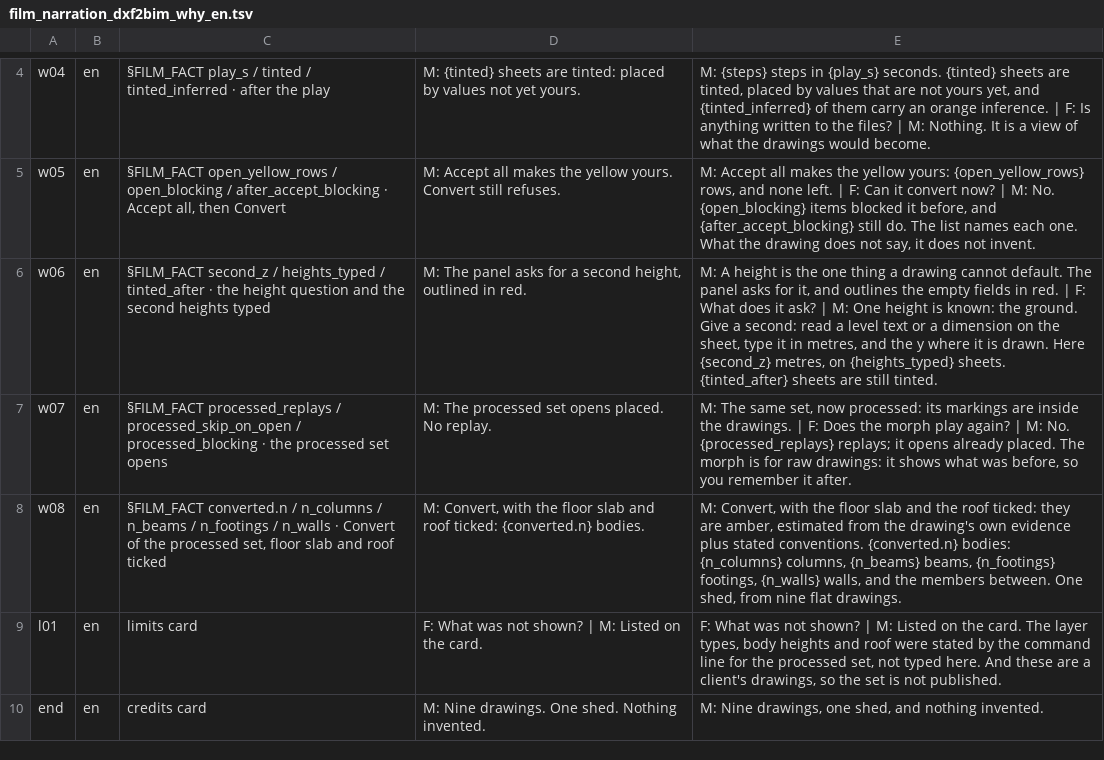
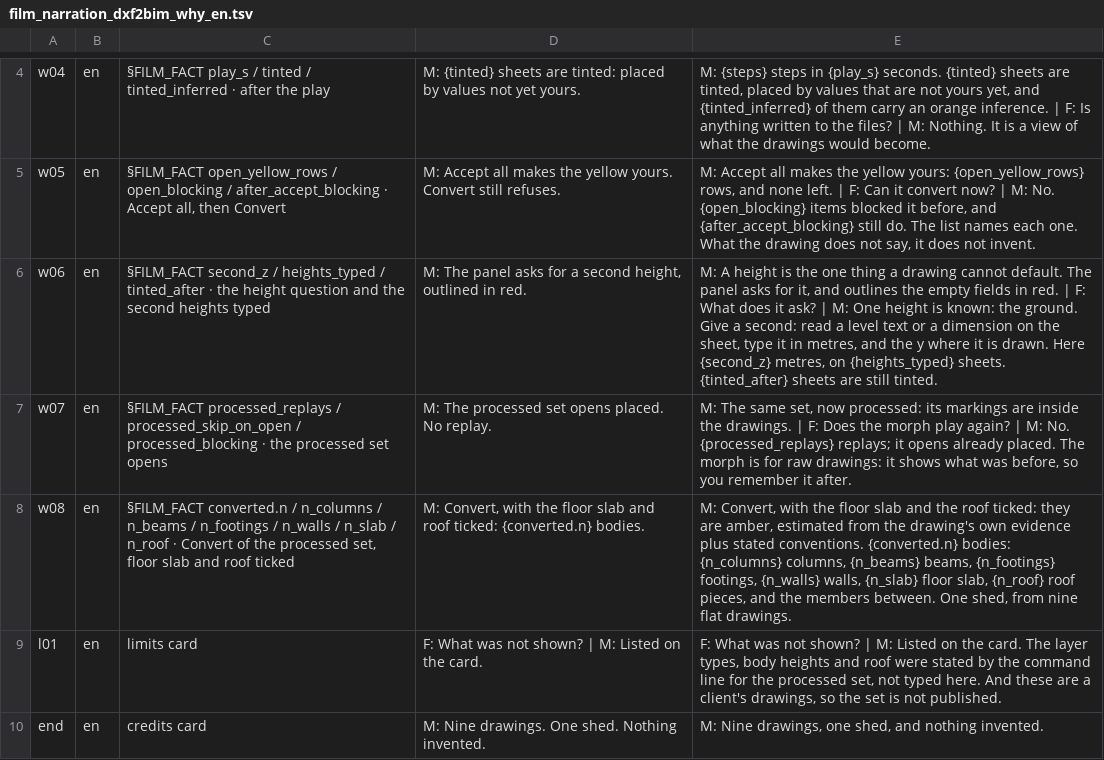
Before and after one commit to red1oon/bim-ootb, a TSV file: prompts/film_narration_dxf2bim_why_en.tsv, drawn as a sheet; only a part is shown, gaps mark what is left out.

```diff
--- a/prompts/film_narration_dxf2bim_why_en.tsv
+++ b/prompts/film_narration_dxf2bim_why_en.tsv
@@ -7,3 +7,3 @@ w06	en	§FILM_FACT second_z / heights_typed / tinted_after · the height questio
 w07	en	§FILM_FACT processed_replays / processed_skip_on_open / processed_blocking · the processed set opens	M: The processed set opens placed. No replay.	M: The same set, now processed: its markings are inside the drawings. | F: Does the morph play again? | M: No. {processed_replays} replays; it opens already placed. The morph is for raw drawings: it shows what was before, so you remember it after.
-w08	en	§FILM_FACT converted.n / n_columns / n_beams / n_footings / n_walls · Convert of the processed set, floor slab and roof ticked	M: Convert, with the floor slab and roof ticked: {converted.n} bodies.	M: Convert, with the floor slab and the roof ticked: they are amber, estimated from the drawing's own evidence plus stated conventions. {converted.n} bodies: {n_columns} columns, {n_beams} beams, {n_footings} footings, {n_walls} walls, and the members between. One shed, from nine flat drawings.
+w08	en	§FILM_FACT converted.n / n_columns / n_beams / n_footings / n_walls / n_slab / n_roof · Convert of the processed set, floor slab and roof ticked	M: Convert, with the floor slab and roof ticked: {converted.n} bodies.	M: Convert, with the floor slab and the roof ticked: they are amber, estimated from the drawing's own evidence plus stated conventions. {converted.n} bodies: {n_columns} columns, {n_beams} beams, {n_footings} footings, {n_walls} walls, {n_slab} floor slab, {n_roof} roof pieces, and the members between. One shed, from nine flat drawings.
 l01	en	limits card	F: What was not shown? | M: Listed on the card.	F: What was not shown? | M: Listed on the card. The layer types, body heights and roof were stated by the command line for the processed set, not typed here. And these are a client's drawings, so the set is not published.
```
Also changed, not shown: 4 other files.
